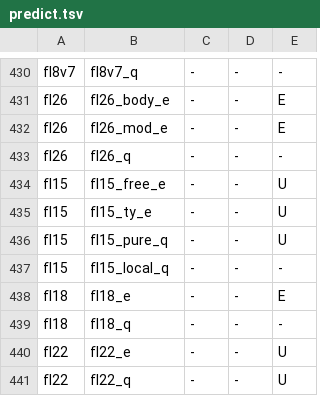
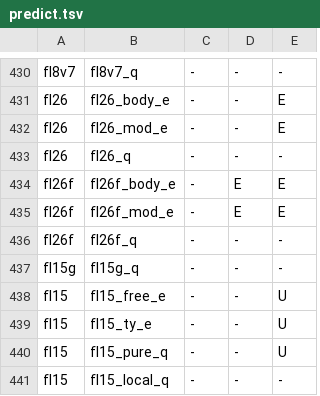
Before and after one commit to tombaldwin/candor-rust, a TSV file: soundness/cfgtwin/predict.tsv, drawn as a sheet; only a part is shown, gaps mark what is left out; the shorter side is filled out with more unchanged rows; the diff names each change by its address in the sheet, - before the commit and + after, or states it on an @@ line.

```diff
--- a/soundness/cfgtwin/predict.tsv
+++ b/soundness/cfgtwin/predict.tsv
+row 434: fl26f | fl26f_body_e | - | E | E
+row 435: fl26f | fl26f_mod_e | - | E | E
+row 436: fl26f | fl26f_q | - | - | -
+row 437: fl15g | fl15g_q | - | - | -
```
Also changed, not shown: soundness/cfgtwin/expect.tsv, 14 other files.
